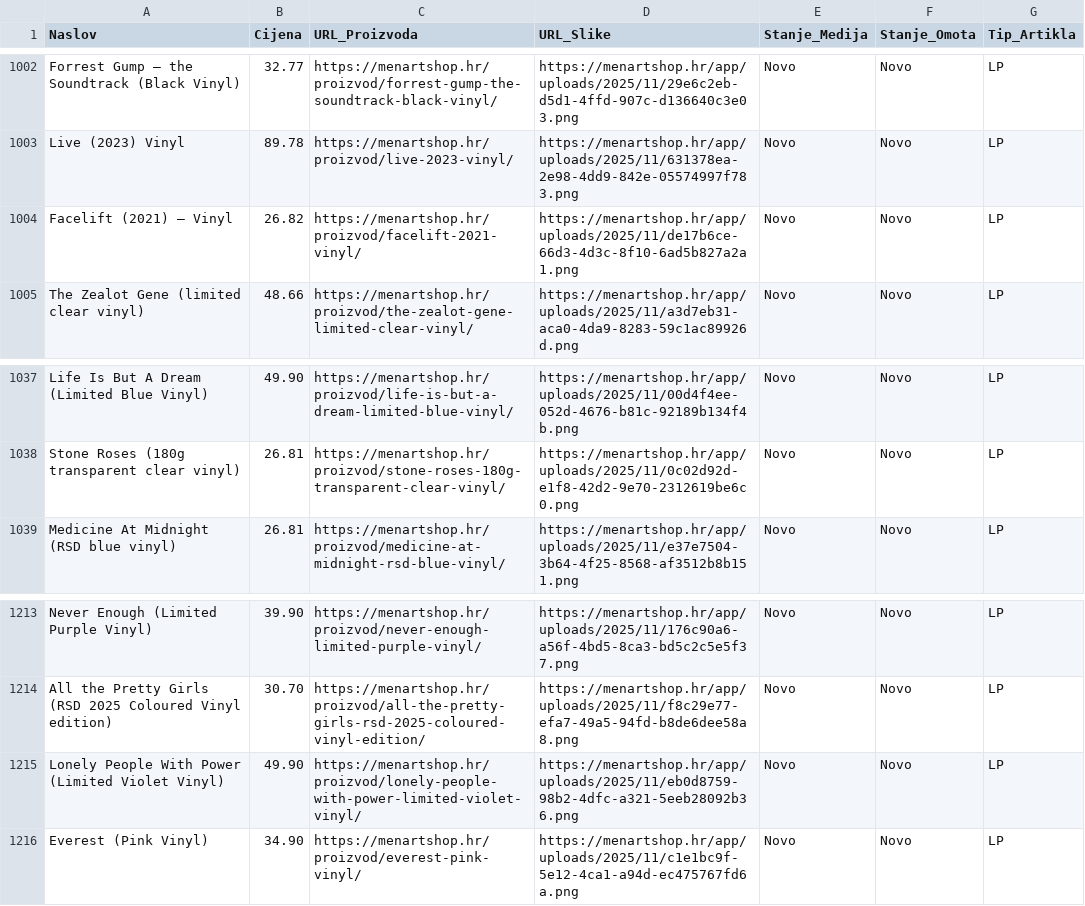
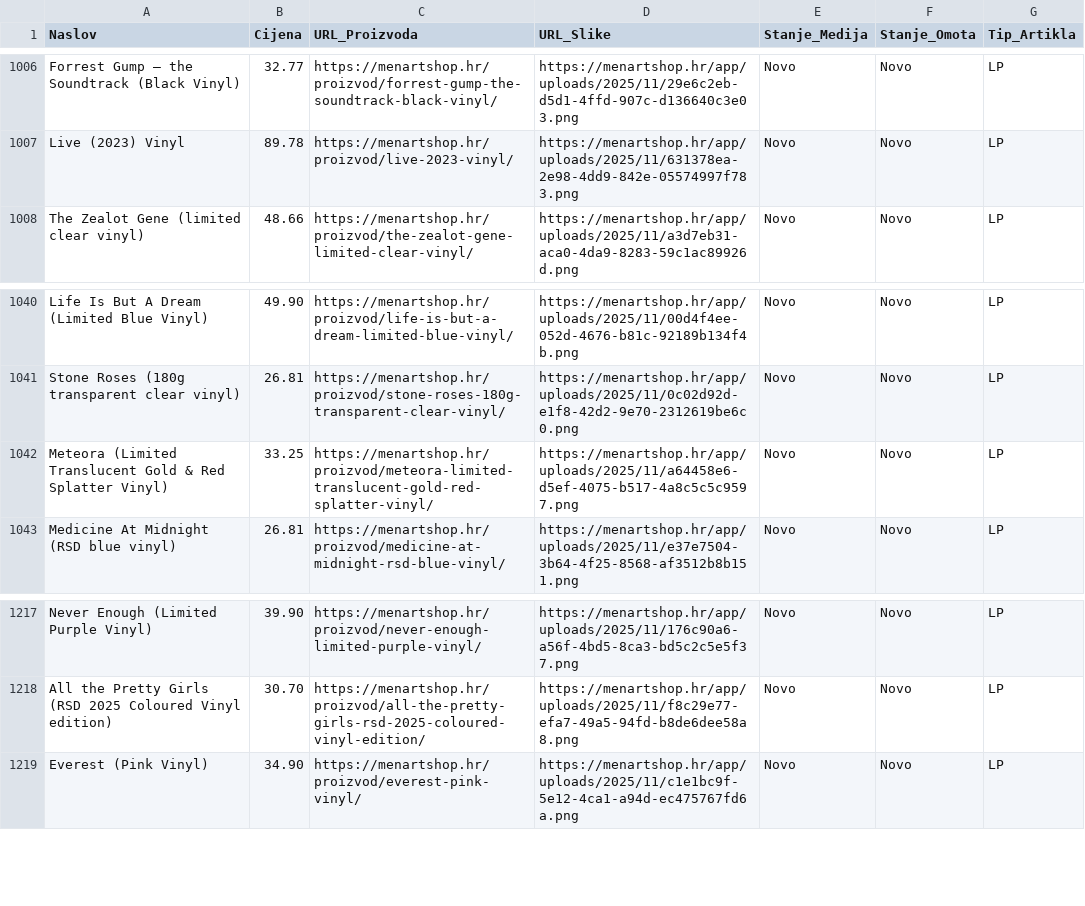
Before and after one commit to Z0M81Eb/baza-ploca, a CSV file: menart_katalog.csv, drawn as a sheet; only a part is shown, gaps mark what is left out; the diff covers the shown part only.

```diff
--- a/menart_katalog.csv
+++ b/menart_katalog.csv
@@ -1003,3 +1007,2 @@ Forrest Gump – the Soundtrack (Black Vinyl),32.77,https://menartshop.hr/proizv
 Live (2023) Vinyl,89.78,https://menartshop.hr/proizvod/live-2023-vinyl/,https://menartshop.hr/app/uploads/2025/11/631378ea-2e98-4dd9-842e-05574997f783.png,Novo,Novo,LP
-Facelift (2021) – Vinyl,26.82,https://menartshop.hr/proizvod/facelift-2021-vinyl/,https://menartshop.hr/app/uploads/2025/11/de17b6ce-66d3-4d3c-8f10-6ad5b827a2a1.png,Novo,Novo,LP
 The Zealot Gene (limited clear vinyl),48.66,https://menartshop.hr/proizvod/the-zealot-gene-limited-clear-vinyl/,https://menartshop.hr/app/uploads/2025/11/a3d7eb31-aca0-4da9-8283-59c1ac89926d.png,Novo,Novo,LP
@@ -1038,2 +1041,3 @@ Life Is But A Dream (Limited Blue Vinyl),49.90,https://menartshop.hr/proizvod/li
 Stone Roses (180g  transparent clear vinyl),26.81,https://menartshop.hr/proizvod/stone-roses-180g-transparent-clear-vinyl/,https://menartshop.hr/app/uploads/2025/11/0c02d92d-e1f8-42d2-9e70-2312619be6c0.png,Novo,Novo,LP
+Meteora (Limited Translucent Gold & Red Splatter Vinyl),33.25,https://menartshop.hr/proizvod/meteora-limited-translucent-gold-red-splatter-vinyl/,https://menartshop.hr/app/uploads/2025/11/a64458e6-d5ef-4075-b517-4a8c5c5c9597.png,Novo,Novo,LP
 Medicine At Midnight (RSD blue vinyl),26.81,https://menartshop.hr/proizvod/medicine-at-midnight-rsd-blue-vinyl/,https://menartshop.hr/app/uploads/2025/11/e37e7504-3b64-4f25-8568-af3512b8b151.png,Novo,Novo,LP
@@ -1214,3 +1218,2 @@ Never Enough (Limited Purple Vinyl),39.90,https://menartshop.hr/proizvod/never-e
 All the Pretty Girls (RSD 2025 Coloured Vinyl edition),30.70,https://menartshop.hr/proizvod/all-the-pretty-girls-rsd-2025-coloured-vinyl-edition/,https://menartshop.hr/app/uploads/2025/11/f8c29e77-efa7-49a5-94fd-b8de6dee58a8.png,Novo,Novo,LP
-Lonely People With Power (Limited Violet Vinyl),49.90,https://menartshop.hr/proizvod/lonely-people-with-power-limited-violet-vinyl/,https://menartshop.hr/app/uploads/2025/11/eb0d8759-98b2-4dfc-a321-5eeb28092b36.png,Novo,Novo,LP
 Everest (Pink Vinyl),34.90,https://menartshop.hr/proizvod/everest-pink-vinyl/,https://menartshop.hr/app/uploads/2025/11/c1e1bc9f-5e12-4ca1-a94d-ec475767fd6a.png,Novo,Novo,LP
```
Also changed, not shown: 7 added rows and 3 removed rows elsewhere in this file.
